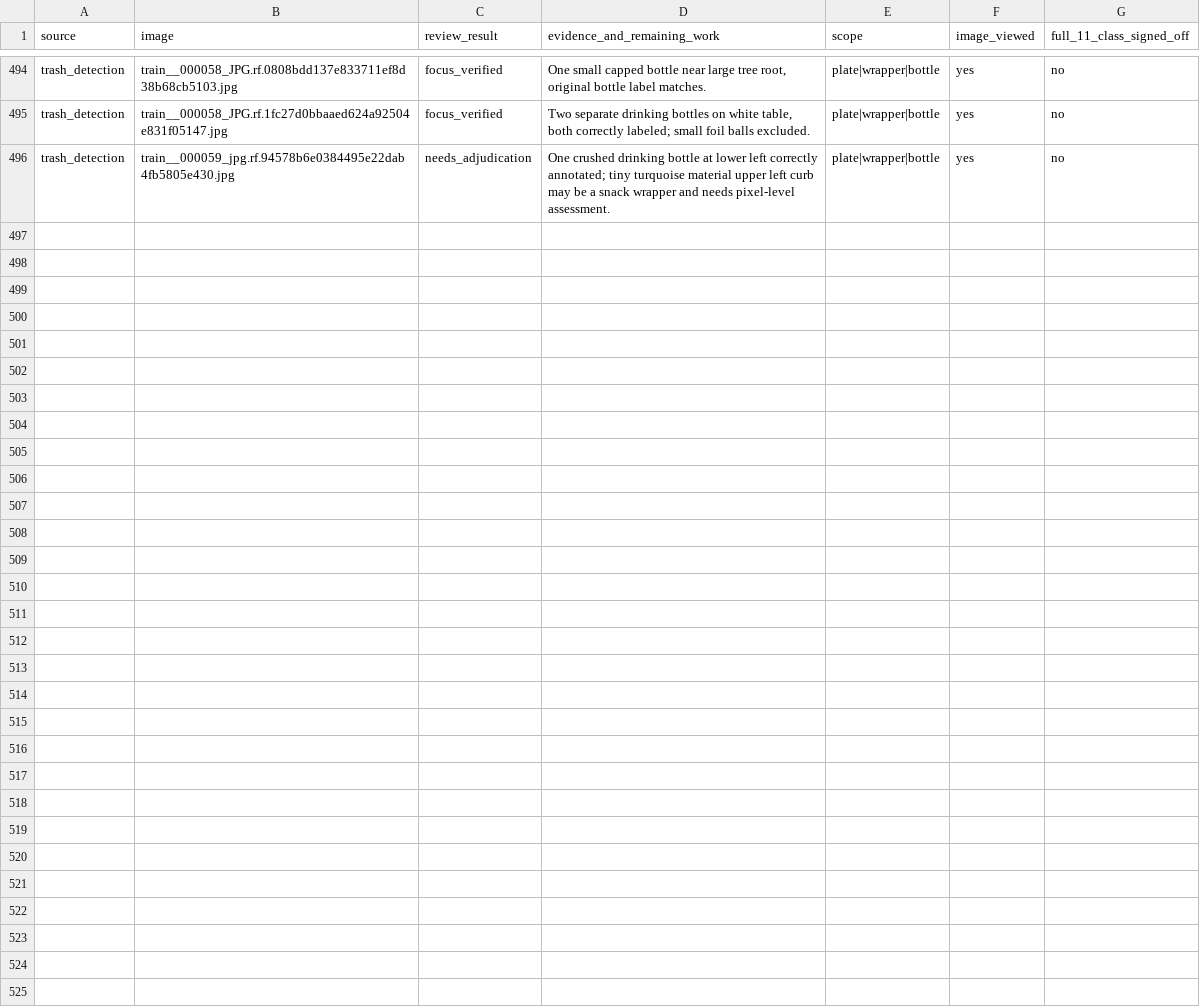
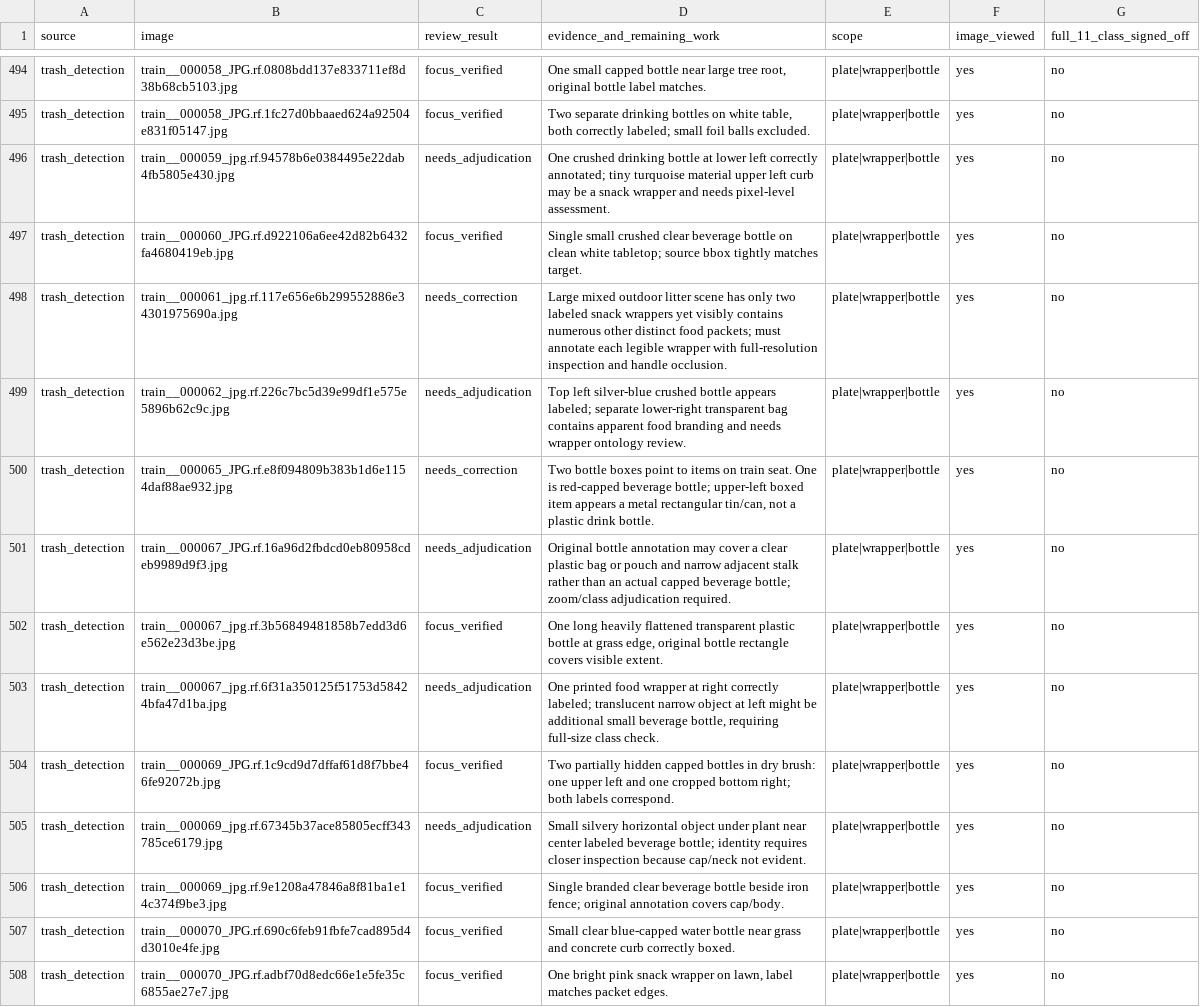
Before and after one commit to cx-57/yolo-cafeteria-research, a CSV file: data/audits/v2_review_2026-10-12/plate_wrapper_bottle_focus_review.csv, drawn as a sheet; only a part is shown, gaps mark what is left out; the diff names each change by its address in the sheet, - before the commit and + after, or states it on an @@ line.

Commit message:
Inspect 12 more weak-class images, flag omitted wrappers and suspicious bottle labels

```diff
--- a/data/audits/v2_review_2026-10-12/plate_wrapper_bottle_focus_review.csv
+++ b/data/audits/v2_review_2026-10-12/plate_wrapper_bottle_focus_review.csv
+row 497: trash_detection | train__000060_JPG.rf.d922106a6ee42d82b6432fa4680419eb.jpg | focus_verified | Single small crushed clear beverage bottle on clean white tabletop; source bbox tightly matches target. | plate|wrapper|bottle | yes | no
+row 498: trash_detection | train__000061_jpg.rf.117e656e6b299552886e34301975690a.jpg | needs_correction | Large mixed outdoor litter scene has only two labeled snack wrappers yet visibly contains numerous other distinct food packets; must annotate each legible wrapper with full-resolution inspection and handle occlusion. | plate|wrapper|bottle | yes | no
+row 499: trash_detection | train__000062_jpg.rf.226c7bc5d39e99df1e575e5896b62c9c.jpg | needs_adjudication | Top left silver-blue crushed bottle appears labeled; separate lower-right transparent bag contains apparent food branding and needs wrapper ontology review. | plate|wrapper|bottle | yes | no
+row 500: trash_detection | train__000065_JPG.rf.e8f094809b383b1d6e1154daf88ae932.jpg | needs_correction | Two bottle boxes point to items on train seat. One is red-capped beverage bottle; upper-left boxed item appears a metal rectangular tin/can, not a plastic drink bottle. | plate|wrapper|bottle | yes | no
+row 501: trash_detection | train__000067_JPG.rf.16a96d2fbdcd0eb80958cdeb9989d9f3.jpg | needs_adjudication | Original bottle annotation may cover a clear plastic bag or pouch and narrow adjacent stalk rather than an actual capped beverage bottle; zoom/class adjudication required. | plate|wrapper|bottle | yes | no
+row 502: trash_detection | train__000067_jpg.rf.3b56849481858b7edd3d6e562e23d3be.jpg | focus_verified | One long heavily flattened transparent plastic bottle at grass edge, original bottle rectangle covers visible extent. | plate|wrapper|bottle | yes | no
+row 503: trash_detection | train__000067_jpg.rf.6f31a350125f51753d58424bfa47d1ba.jpg | needs_adjudication | One printed food wrapper at right correctly labeled; translucent narrow object at left might be additional small beverage bottle, requiring full-size class check. | plate|wrapper|bottle | yes | no
+row 504: trash_detection | train__000069_JPG.rf.1c9cd9d7dffaf61d8f7bbe46fe92072b.jpg | focus_verified | Two partially hidden capped bottles in dry brush: one upper left and one cropped bottom right; both labels correspond. | plate|wrapper|bottle | yes | no
+row 505: trash_detection | train__000069_jpg.rf.67345b37ace85805ecff343785ce6179.jpg | needs_adjudication | Small silvery horizontal object under plant near center labeled beverage bottle; identity requires closer inspection because cap/neck not evident. | plate|wrapper|bottle | yes | no
+row 506: trash_detection | train__000069_jpg.rf.9e1208a47846a8f81ba1e14c374f9be3.jpg | focus_verified | Single branded clear beverage bottle beside iron fence; original annotation covers cap/body. | plate|wrapper|bottle | yes | no
+row 507: trash_detection | train__000070_JPG.rf.690c6feb91fbfe7cad895d4d3010e4fe.jpg | focus_verified | Small clear blue-capped water bottle near grass and concrete curb correctly boxed. | plate|wrapper|bottle | yes | no
+row 508: trash_detection | train__000070_JPG.rf.adbf70d8edc66e1e5fe35c6855ae27e7.jpg | focus_verified | One bright pink snack wrapper on lawn, label matches packet edges. | plate|wrapper|bottle | yes | no
```
